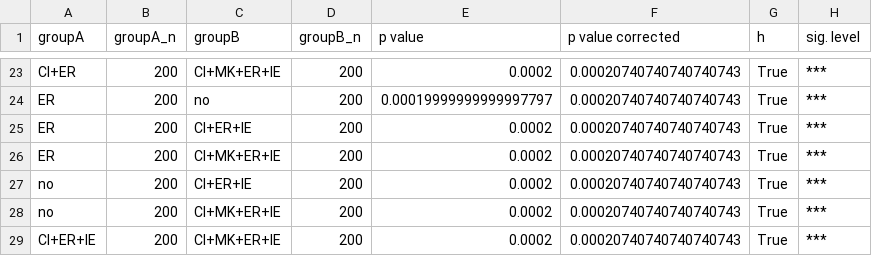
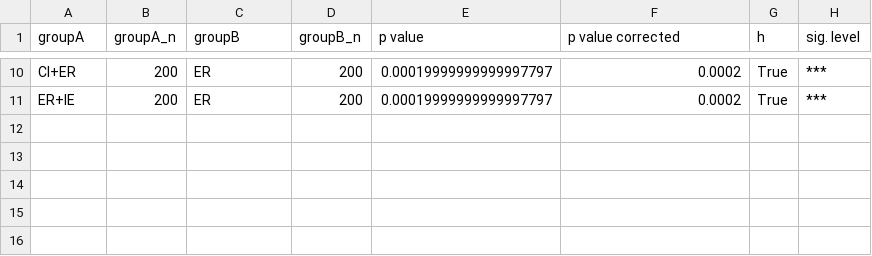
Before and after one commit to zerotonin/reRandomStats, a CSV file: stats/abm_final_infection_er_centric_final_infection_rate_Fishers_MedianDiff_FDR_BH.csv, drawn as a sheet; only a part is shown, gaps mark what is left out; removed rows and columns are numbered as before the commit, all else as after; the diff covers the shown part only; the diff names each change by its address in the sheet, - before the commit and + after, or states it on an @@ line.

```diff
--- a/stats/abm_final_infection_er_centric_final_infection_rate_Fishers_MedianDiff_FDR_BH.csv
+++ b/stats/abm_final_infection_er_centric_final_infection_rate_Fishers_MedianDiff_FDR_BH.csv
-C10 (groupB): CI+MK+ER+IE
+C10 (groupB): ER
-E10 (p value): 0.0002
+E10 (p value): 0.00019999999999997797
-F10:F11 (p value corrected): 0.00020740740740740743
+F10:F11 (p value corrected): 0.0002
-A11 (groupA): ER
+A11 (groupA): ER+IE
-C11 (groupB): no
+C11 (groupB): ER
-row 25: ER | 200 | CI+ER+IE | 200 | 0.0002 | 0.00020740740740740743 | True | ***
-row 26: ER | 200 | CI+MK+ER+IE | 200 | 0.0002 | 0.00020740740740740743 | True | ***
-row 27: no | 200 | CI+ER+IE | 200 | 0.0002 | 0.00020740740740740743 | True | ***
-row 28: no | 200 | CI+MK+ER+IE | 200 | 0.0002 | 0.00020740740740740743 | True | ***
-row 29: CI+ER+IE | 200 | CI+MK+ER+IE | 200 | 0.0002 | 0.00020740740740740743 | True | ***
```
Also changed, not shown: 13 removed rows and 22 edited cells elsewhere in this file, data/wfm/final_infection_individual.csv, data/wfm/time_to_fixation_individual.csv, 32 other files.
